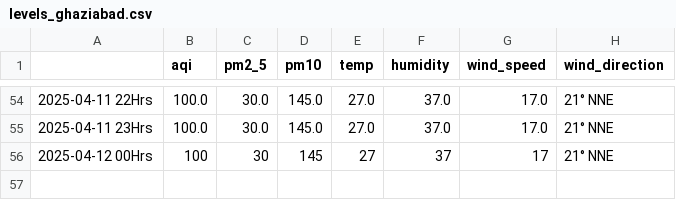
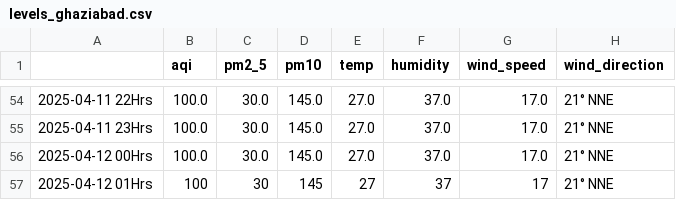
Before and after one commit to Prashant-Sharma-2056/Pollution-Tracker, a CSV file: levels_ghaziabad.csv, drawn as a sheet; only a part is shown, gaps mark what is left out.

```diff
--- a/levels_ghaziabad.csv
+++ b/levels_ghaziabad.csv
@@ -55,2 +55,3 @@
 2025-04-11 23Hrs,100.0,30.0,145.0,27.0,37.0,17.0,21° NNE
-2025-04-12 00Hrs,100,30,145,27,37,17,21° NNE
+2025-04-12 00Hrs,100.0,30.0,145.0,27.0,37.0,17.0,21° NNE
+2025-04-12 01Hrs,100,30,145,27,37,17,21° NNE
```
Also changed, not shown: levels_greater-noida.csv, levels_hyderabad.csv, 4 other files.
